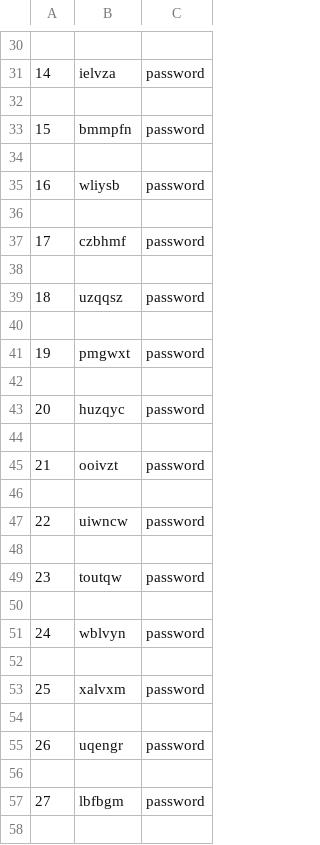
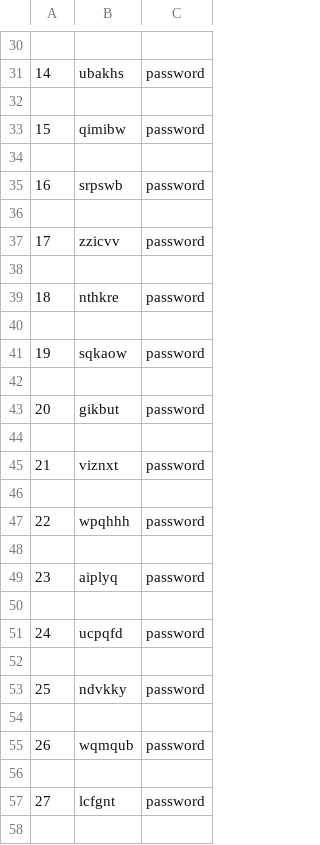
Before and after one commit to peterhessey/recommenderSystems, a CSV file: dataset/user_profiles.csv, drawn as a sheet; only a part is shown, gaps mark what is left out; the diff covers the shown part only; the diff names each change by its address in the sheet, - before the commit and + after, or states it on an @@ line.

```diff
--- a/dataset/user_profiles.csv
+++ b/dataset/user_profiles.csv
-B31: ielvza
+B31: ubakhs
-B33: bmmpfn
+B33: qimibw
-B35: wliysb
+B35: srpswb
-B37: czbhmf
+B37: zzicvv
-B39: uzqqsz
+B39: nthkre
-B41: pmgwxt
+B41: sqkaow
-B43: huzqyc
+B43: gikbut
-B45: ooivzt
+B45: viznxt
-B47: uiwncw
+B47: wpqhhh
-B49: toutqw
+B49: aiplyq
-B51: wblvyn
+B51: ucpqfd
-B53: xalvxm
+B53: ndvkky
-B55: uqengr
+B55: wqmqub
-B57: lbfbgm
+B57: lcfgnt
```
Also changed, not shown: 16 edited cells elsewhere in this file, dataset/books.csv, 3 other files.
